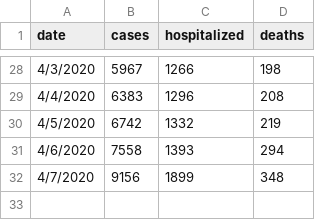
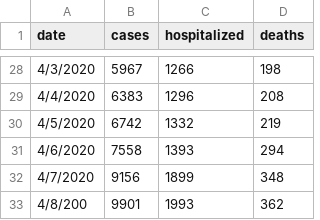
Before and after one commit to dmrobotix/GACOVID19, a CSV file: csv/ga-stats-consolidated.csv, drawn as a sheet; only a part is shown, gaps mark what is left out; the diff names each change by its address in the sheet, - before the commit and + after, or states it on an @@ line.

Commit message:
updating stats 12pm data

```diff
--- a/csv/ga-stats-consolidated.csv
+++ b/csv/ga-stats-consolidated.csv
+row 33: 4/8/200 | 9901 | 1993 | 362
```
